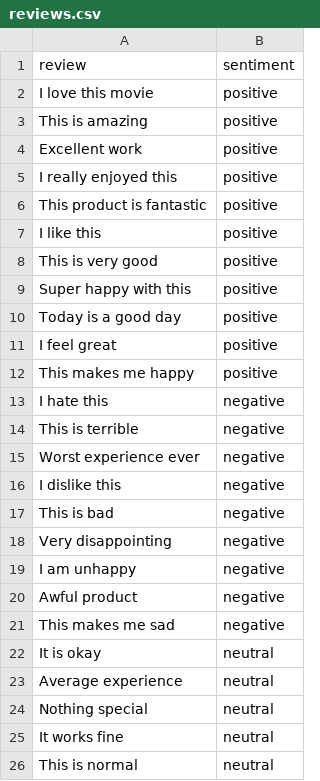
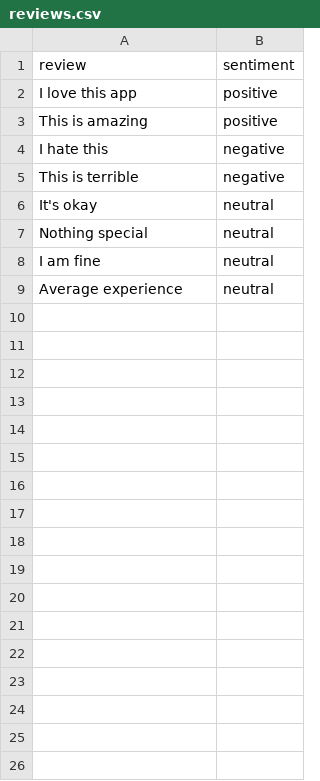
Before and after one commit to bresek07-commits/sentiment-analysis, a CSV file: reviews.csv, drawn as a sheet; removed rows and columns are numbered as before the commit, all else as after; the diff names each change by its address in the sheet, - before the commit and + after, or states it on an @@ line.

```diff
--- a/reviews.csv
+++ b/reviews.csv
-A2 (review): I love this movie
+A2 (review): I love this app
-row 4: Excellent work | positive
-row 5: I really enjoyed this | positive
-row 6: This product is fantastic | positive
-row 7: I like this | positive
-row 8: This is very good | positive
-row 9: Super happy with this | positive
-row 10: Today is a good day | positive
-row 11: I feel great | positive
-row 12: This makes me happy | positive
-row 15: Worst experience ever | negative
-row 16: I dislike this | negative
-row 17: This is bad | negative
-row 18: Very disappointing | negative
-row 19: I am unhappy | negative
-row 20: Awful product | negative
-row 21: This makes me sad | negative
-A6 (review): It is okay
+A6 (review): It's okay
@@ row 24 moved to row 7: Nothing special @@
+row 8: I am fine | neutral
-row 25: It works fine | neutral
-row 26: This is normal | neutral
```
Also changed, not shown: 2 other files.
